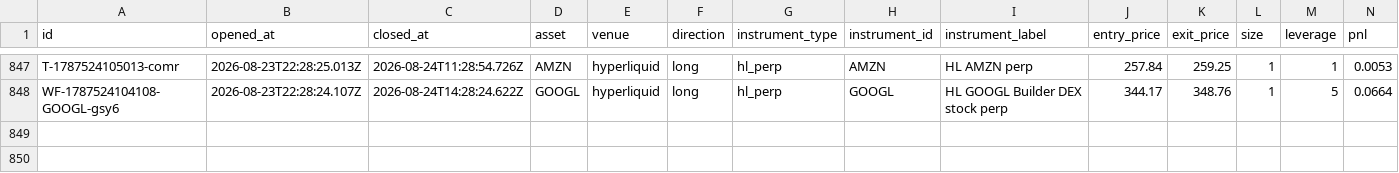
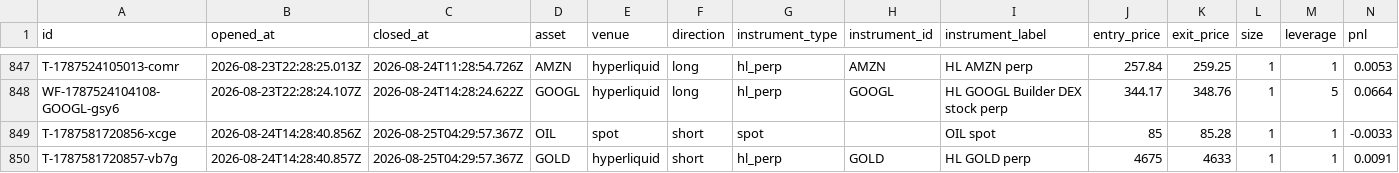
Before and after one commit to virtualwriter/polymarket-trader, a CSV file: data/trades-detailed.csv, drawn as a sheet; only a part is shown, gaps mark what is left out; rows hold the shown columns only; the diff names each change by its address in the sheet, - before the commit and + after, or states it on an @@ line.

Commit message:
scan+trade 2026-08-25-0430

```diff
--- a/data/trades-detailed.csv
+++ b/data/trades-detailed.csv
+row 849: T-1787581720856-xcge | 2026-08-24T14:28:40.856Z | 2026-08-25T04:29:57.367Z | OIL | spot | short | spot |  | OIL spot | 85 | 85.28 | 1 | 1 | -0.0033
+row 850: T-1787581720857-vb7g | 2026-08-24T14:28:40.857Z | 2026-08-25T04:29:57.367Z | GOLD | hyperliquid | short | hl_perp | GOLD | HL GOLD perp | 4675 | 4633 | 1 | 1 | 0.0091
```
Also changed, not shown: data/daily-macro.csv, 15 other files.
